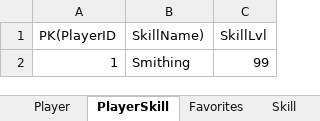
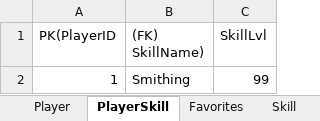
Before and after one commit to jshaw93/CSCI240, an Excel workbook: JSProjectTables.xlsx, sheet PlayerSkill, drawn as a sheet; values as stored, in another font and other column widths than the file's, no borders; charts and pictures not drawn; the diff names each change by its address in the sheet, - before the commit and + after, or states it on an @@ line.

```diff
--- a/JSProjectTables.xlsx (sheet PlayerSkill)
+++ b/JSProjectTables.xlsx (sheet PlayerSkill)
-B1: SkillName)
+B1: (FK) SkillName)
```
Also changed, not shown: sheet Favorites.
